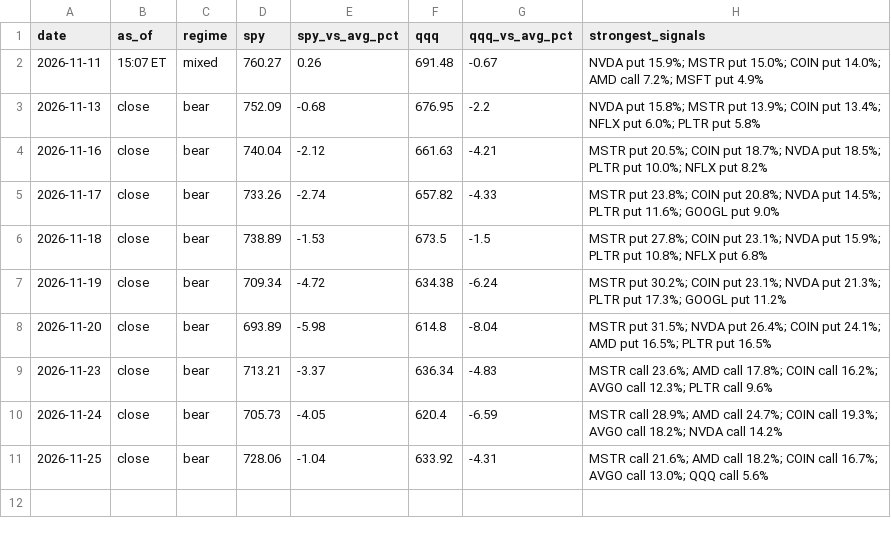
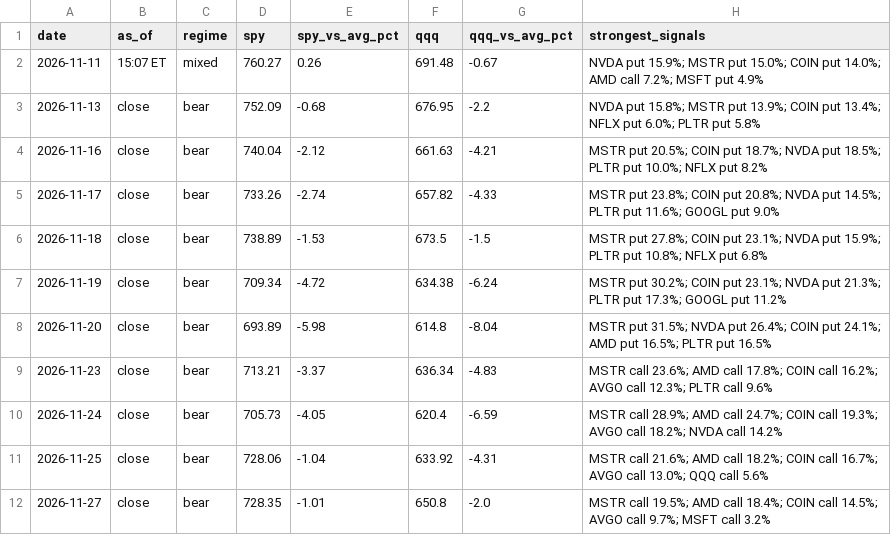
Before and after one commit to jones-benjam/alpaca-options-bot, a CSV file: memory/market.csv, drawn as a sheet.

```diff
--- a/memory/market.csv
+++ b/memory/market.csv
@@ -11 +11,2 @@ date,as_of,regime,spy,spy_vs_avg_pct,qqq,qqq_vs_avg_pct,strongest_signals
 2026-11-25,close,bear,728.06,-1.04,633.92,-4.31,MSTR call 21.6%; AMD call 18.2%; COIN call 16.7%; AVGO call 13.0%; QQQ call 5.6%
+2026-11-27,close,bear,728.35,-1.01,650.8,-2.0,MSTR call 19.5%; AMD call 18.4%; COIN call 14.5%; AVGO call 9.7%; MSFT call 3.2%
```
Also changed, not shown: memory/candidates.csv, memory/news.csv, 4 other files.
